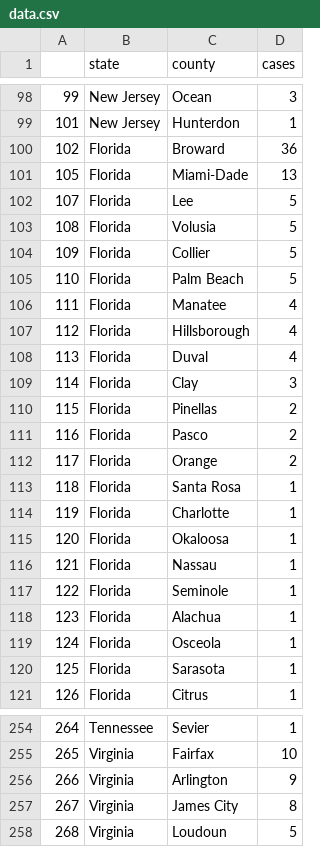
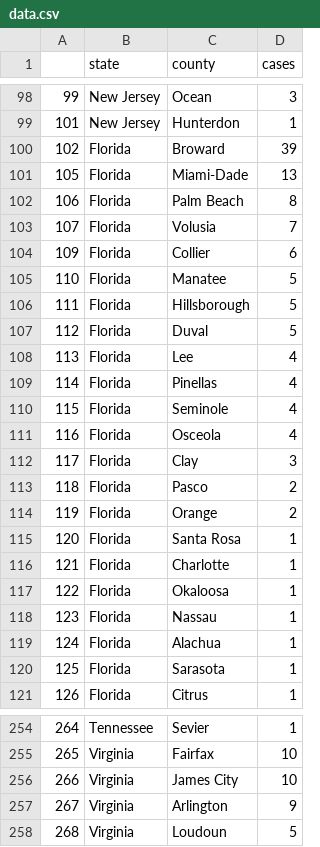
Before and after one commit to randel/COVID-19-US-county-map, a CSV file: data.csv, drawn as a sheet; only a part is shown, gaps mark what is left out; removed rows and columns are numbered as before the commit, all else as after; the diff covers the shown part only; the diff names each change by its address in the sheet, - before the commit and + after, or states it on an @@ line.

```diff
--- a/data.csv
+++ b/data.csv
-D100 (cases): 36
+D100 (cases): 39
+row 102: 106 | Florida | Palm Beach | 8
+row 103: 107 | Florida | Volusia | 7
+row 104: 109 | Florida | Collier | 6
@@ column A renumbered between rows 105 and 452 @@
-C105 (county): Lee
+C105 (county): Manatee
-C106 (county): Volusia
+C106 (county): Hillsborough
-C107 (county): Collier
+C107 (county): Duval
-C108 (county): Palm Beach
+C108 (county): Lee
-D108 (cases): 5
+D108 (cases): 4
-C109 (county): Manatee
+C109 (county): Pinellas
-C110 (county): Hillsborough
+C110 (county): Seminole
-C111 (county): Duval
+C111 (county): Osceola
-row 110: 115 | Florida | Pinellas | 2
-row 117: 122 | Florida | Seminole | 1
-row 119: 124 | Florida | Osceola | 1
+row 256: 266 | Virginia | James City | 10
-row 257: 267 | Virginia | James City | 8
```
Also changed, not shown: 1 added row, 1 removed row, 2 moved rows and 2 edited cells elsewhere in this file, 1 other file.
